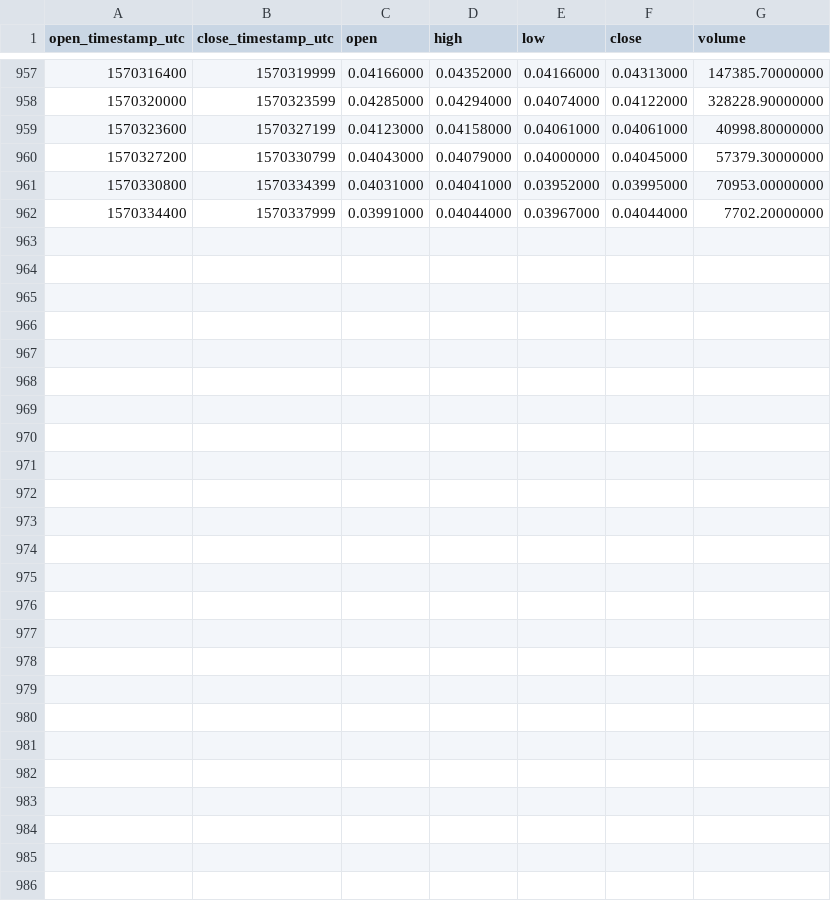
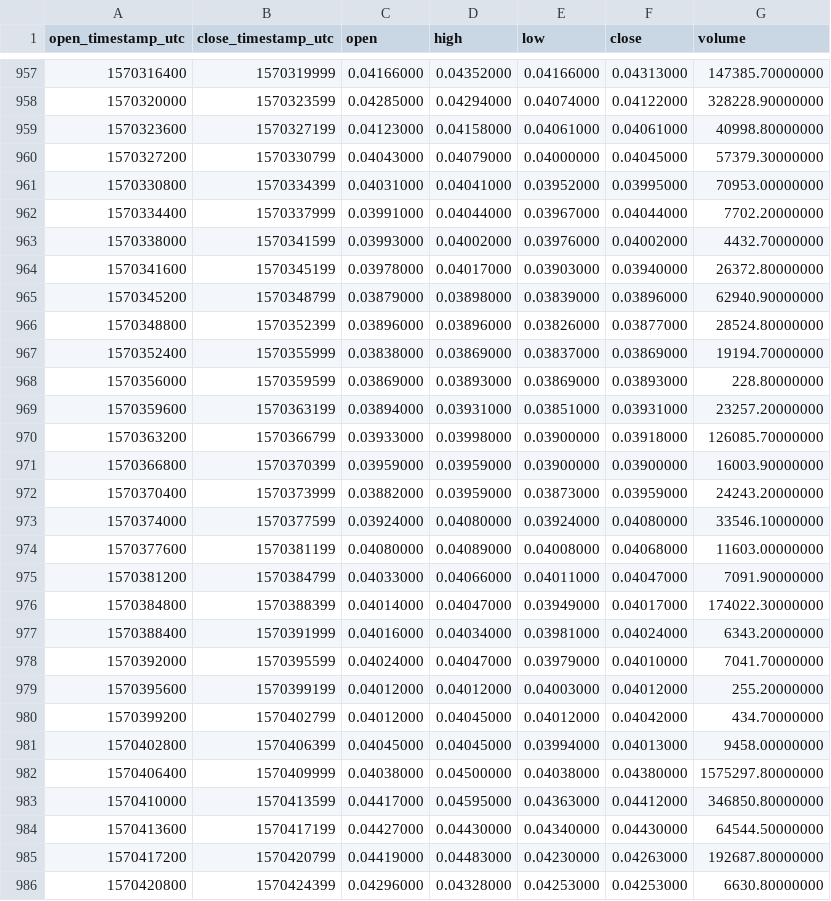
Before and after one commit to cryptobigbro/binance-CVCUSDT, a CSV file: binance-CVCUSDT-1h.csv, drawn as a sheet; only a part is shown, gaps mark what is left out; the diff names each change by its address in the sheet, - before the commit and + after, or states it on an @@ line.

Commit message:
Update OHLCV data.

```diff
--- a/binance-CVCUSDT-1h.csv
+++ b/binance-CVCUSDT-1h.csv
+row 963: 1570338000 | 1570341599 | 0.03993000 | 0.04002000 | 0.03976000 | 0.04002000 | 4432.70000000
+row 964: 1570341600 | 1570345199 | 0.03978000 | 0.04017000 | 0.03903000 | 0.03940000 | 26372.80000000
+row 965: 1570345200 | 1570348799 | 0.03879000 | 0.03898000 | 0.03839000 | 0.03896000 | 62940.90000000
+row 966: 1570348800 | 1570352399 | 0.03896000 | 0.03896000 | 0.03826000 | 0.03877000 | 28524.80000000
+row 967: 1570352400 | 1570355999 | 0.03838000 | 0.03869000 | 0.03837000 | 0.03869000 | 19194.70000000
+row 968: 1570356000 | 1570359599 | 0.03869000 | 0.03893000 | 0.03869000 | 0.03893000 | 228.80000000
+row 969: 1570359600 | 1570363199 | 0.03894000 | 0.03931000 | 0.03851000 | 0.03931000 | 23257.20000000
+row 970: 1570363200 | 1570366799 | 0.03933000 | 0.03998000 | 0.03900000 | 0.03918000 | 126085.70000000
+row 971: 1570366800 | 1570370399 | 0.03959000 | 0.03959000 | 0.03900000 | 0.03900000 | 16003.90000000
+row 972: 1570370400 | 1570373999 | 0.03882000 | 0.03959000 | 0.03873000 | 0.03959000 | 24243.20000000
+row 973: 1570374000 | 1570377599 | 0.03924000 | 0.04080000 | 0.03924000 | 0.04080000 | 33546.10000000
+row 974: 1570377600 | 1570381199 | 0.04080000 | 0.04089000 | 0.04008000 | 0.04068000 | 11603.00000000
+row 975: 1570381200 | 1570384799 | 0.04033000 | 0.04066000 | 0.04011000 | 0.04047000 | 7091.90000000
+row 976: 1570384800 | 1570388399 | 0.04014000 | 0.04047000 | 0.03949000 | 0.04017000 | 174022.30000000
+row 977: 1570388400 | 1570391999 | 0.04016000 | 0.04034000 | 0.03981000 | 0.04024000 | 6343.20000000
+row 978: 1570392000 | 1570395599 | 0.04024000 | 0.04047000 | 0.03979000 | 0.04010000 | 7041.70000000
+row 979: 1570395600 | 1570399199 | 0.04012000 | 0.04012000 | 0.04003000 | 0.04012000 | 255.20000000
+row 980: 1570399200 | 1570402799 | 0.04012000 | 0.04045000 | 0.04012000 | 0.04042000 | 434.70000000
+row 981: 1570402800 | 1570406399 | 0.04045000 | 0.04045000 | 0.03994000 | 0.04013000 | 9458.00000000
+row 982: 1570406400 | 1570409999 | 0.04038000 | 0.04500000 | 0.04038000 | 0.04380000 | 1575297.80000000
+row 983: 1570410000 | 1570413599 | 0.04417000 | 0.04595000 | 0.04363000 | 0.04412000 | 346850.80000000
+row 984: 1570413600 | 1570417199 | 0.04427000 | 0.04430000 | 0.04340000 | 0.04430000 | 64544.50000000
+row 985: 1570417200 | 1570420799 | 0.04419000 | 0.04483000 | 0.04230000 | 0.04263000 | 192687.80000000
+row 986: 1570420800 | 1570424399 | 0.04296000 | 0.04328000 | 0.04253000 | 0.04253000 | 6630.80000000
```
Also changed, not shown: binance-CVCUSDT-1d.csv.
